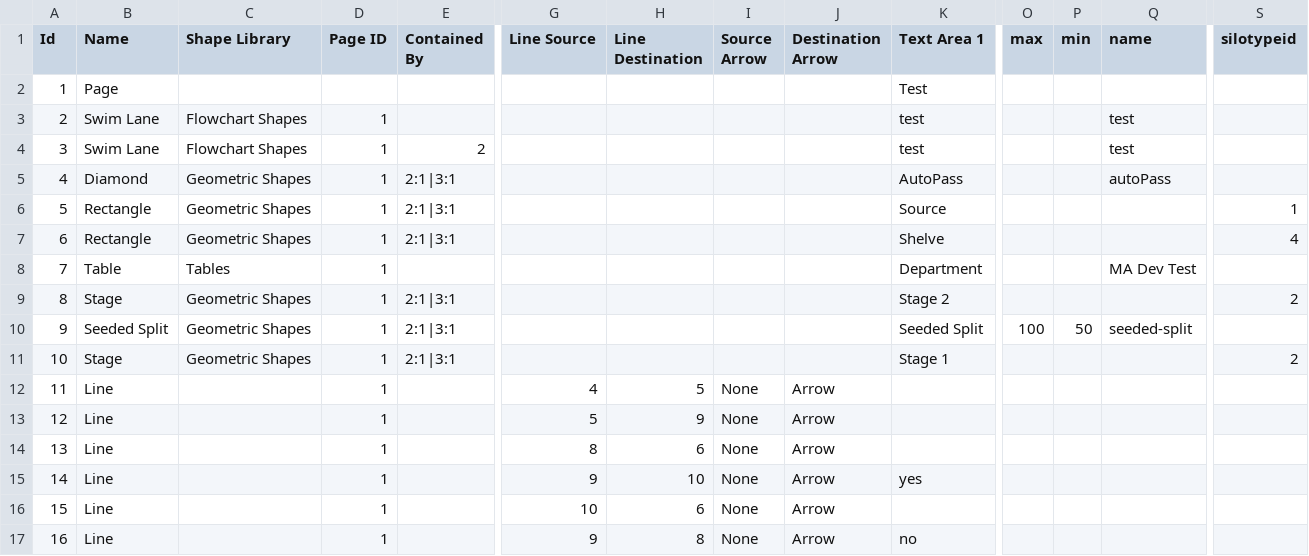
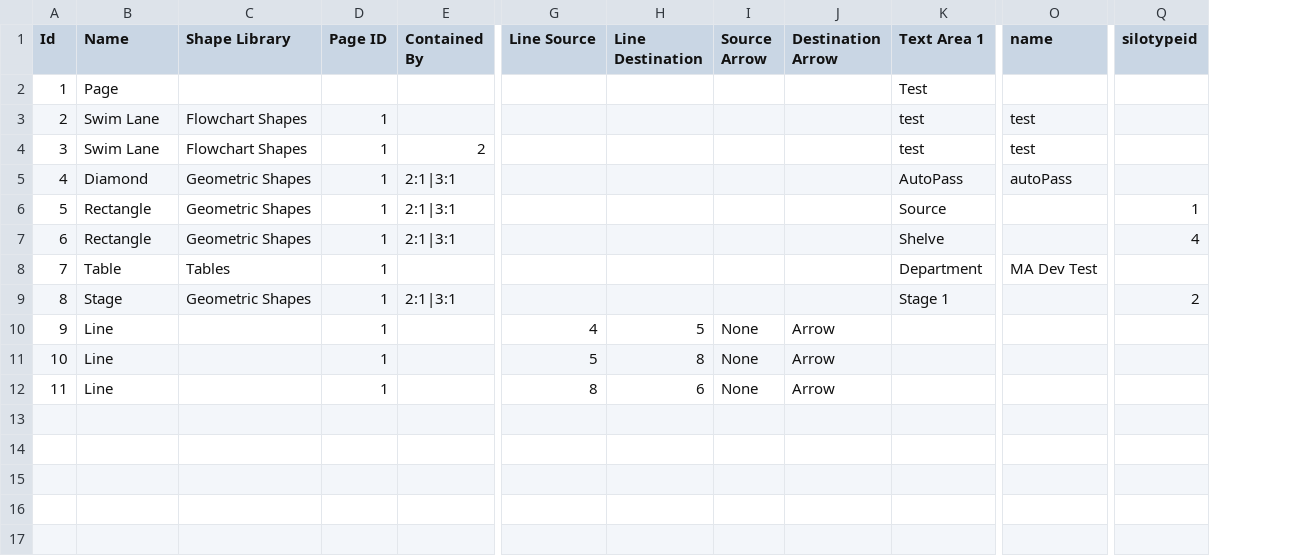
Before and after one commit to Financial-Times/ip-envoy-lucidimporter, a CSV file: data/test.csv, drawn as a sheet; only a part is shown, gaps mark what is left out; removed rows and columns are numbered as before the commit, all else as after; rows hold the shown columns only; the diff names each change by its address in the sheet, - before the commit and + after, or states it on an @@ line.

Commit message:
Testing  🐿 v2.12.3

```diff
--- a/data/test.csv
+++ b/data/test.csv
-column O (max), empty
-column P (min), empty
-row 9: 8 | Stage | Geometric Shapes | 1 | 2:1|3:1 |  |  |  |  | Stage 2 |  |  |  | 2
-row 10: 9 | Seeded Split | Geometric Shapes | 1 | 2:1|3:1 |  |  |  |  | Seeded Split | 100 | 50 | seeded-split
@@ column A (Id) renumbered between rows 9 and 12 @@
-H11 (Line Destination): 9
+H11 (Line Destination): 8
-row 15: 14 | Line |  | 1 |  | 9 | 10 | None | Arrow | yes
-row 16: 15 | Line |  | 1 |  | 10 | 6 | None | Arrow
-row 17: 16 | Line |  | 1 |  | 9 | 8 | None | Arrow | no
```
